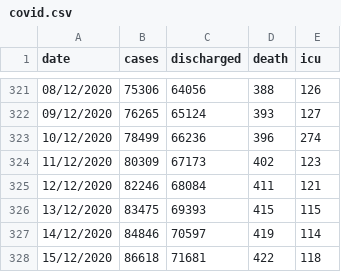
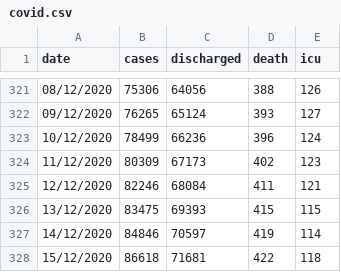
Before and after one commit to kiatsing96/dataset, a CSV file: covid.csv, drawn as a sheet; only a part is shown, gaps mark what is left out.

Commit message:
Update covid.csv

```diff
--- a/covid.csv
+++ b/covid.csv
@@ -322,3 +322,3 @@ date,cases,discharged,death,icu
 09/12/2020,76265,65124,393,127
-10/12/2020,78499,66236,396,274
+10/12/2020,78499,66236,396,124
 11/12/2020,80309,67173,402,123
```
